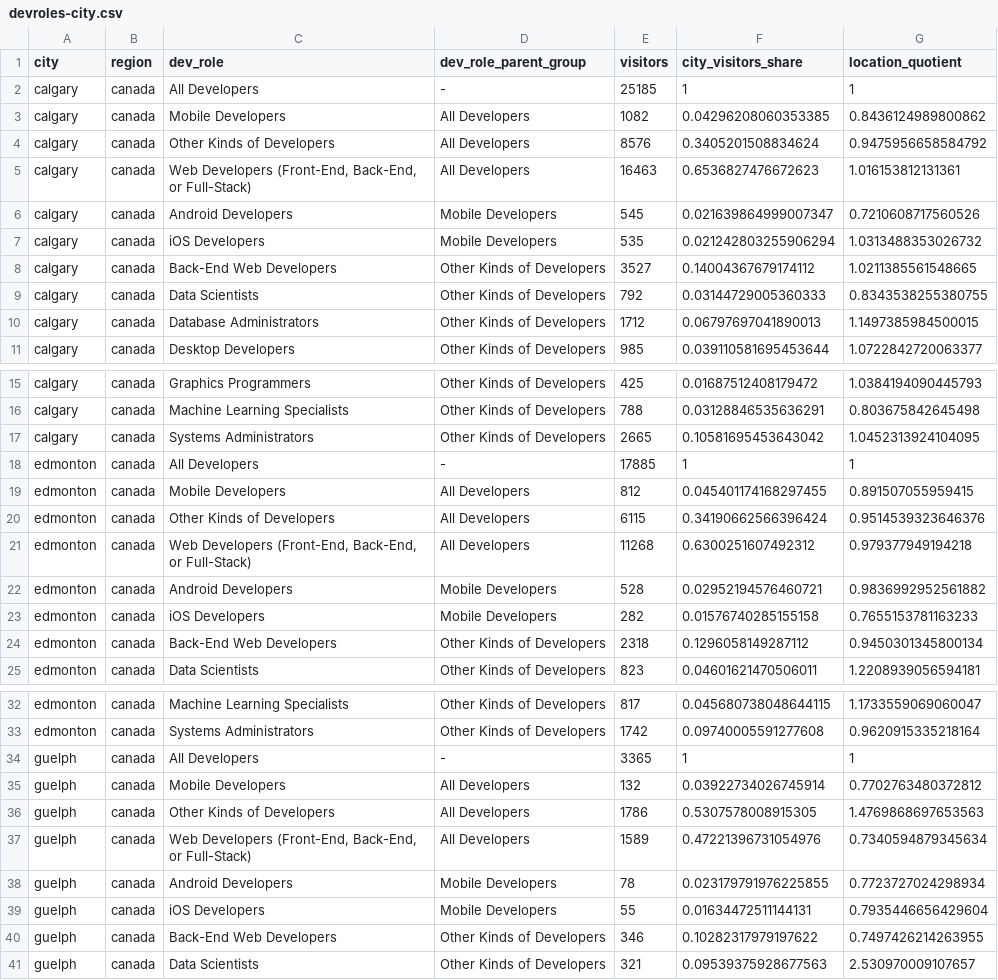
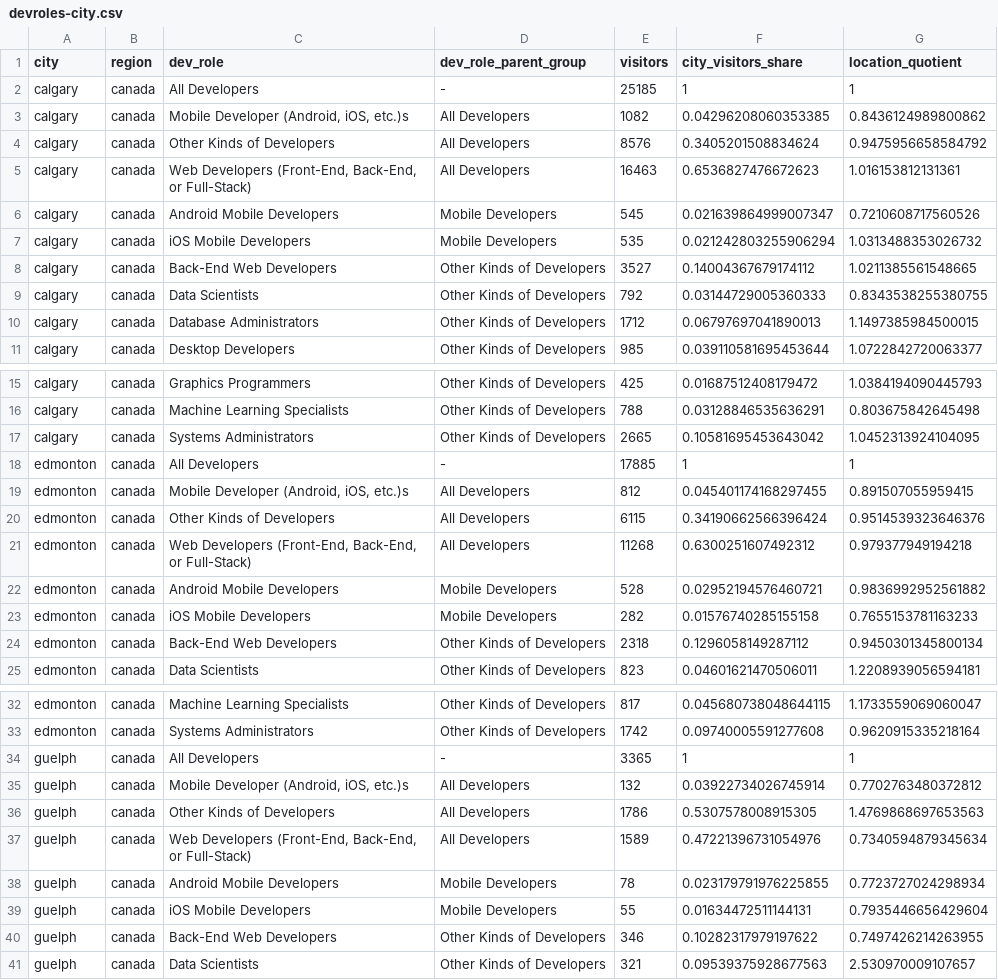
Before and after one commit to thedaisTMU/developer-talent-map, a CSV file: report/data/devroles-city.csv, drawn as a sheet; only a part is shown, gaps mark what is left out; the diff covers the shown part only.

```diff
--- a/report/data/devroles-city.csv
+++ b/report/data/devroles-city.csv
@@ -2,7 +2,7 @@ city,region,dev_role,dev_role_parent_group,visitors,city_visitors_share,location
 calgary,canada,All Developers,-,25185,1,1
-calgary,canada,Mobile Developers,All Developers,1082,0.04296208060353385,0.8436124989800862
+calgary,canada,"Mobile Developer (Android, iOS, etc.)s",All Developers,1082,0.04296208060353385,0.8436124989800862
 calgary,canada,Other Kinds of Developers,All Developers,8576,0.3405201508834624,0.9475956658584792
 calgary,canada,"Web Developers (Front-End, Back-End, or Full-Stack)",All Developers,16463,0.6536827476672623,1.016153812131361
-calgary,canada,Android Developers,Mobile Developers,545,0.021639864999007347,0.7210608717560526
-calgary,canada,iOS Developers,Mobile Developers,535,0.021242803255906294,1.0313488353026732
+calgary,canada,Android Mobile Developers,Mobile Developers,545,0.021639864999007347,0.7210608717560526
+calgary,canada,iOS Mobile Developers,Mobile Developers,535,0.021242803255906294,1.0313488353026732
 calgary,canada,Back-End Web Developers,Other Kinds of Developers,3527,0.14004367679174112,1.0211385561548665
@@ -18,7 +18,7 @@ calgary,canada,Systems Administrators,Other Kinds of Developers,2665,0.105816954
 edmonton,canada,All Developers,-,17885,1,1
-edmonton,canada,Mobile Developers,All Developers,812,0.045401174168297455,0.891507055959415
+edmonton,canada,"Mobile Developer (Android, iOS, etc.)s",All Developers,812,0.045401174168297455,0.891507055959415
 edmonton,canada,Other Kinds of Developers,All Developers,6115,0.34190662566396424,0.9514539323646376
 edmonton,canada,"Web Developers (Front-End, Back-End, or Full-Stack)",All Developers,11268,0.6300251607492312,0.979377949194218
-edmonton,canada,Android Developers,Mobile Developers,528,0.02952194576460721,0.9836992952561882
-edmonton,canada,iOS Developers,Mobile Developers,282,0.01576740285155158,0.7655153781163233
+edmonton,canada,Android Mobile Developers,Mobile Developers,528,0.02952194576460721,0.9836992952561882
+edmonton,canada,iOS Mobile Developers,Mobile Developers,282,0.01576740285155158,0.7655153781163233
 edmonton,canada,Back-End Web Developers,Other Kinds of Developers,2318,0.1296058149287112,0.9450301345800134
@@ -34,7 +34,7 @@ edmonton,canada,Systems Administrators,Other Kinds of Developers,1742,0.09740005
 guelph,canada,All Developers,-,3365,1,1
-guelph,canada,Mobile Developers,All Developers,132,0.03922734026745914,0.7702763480372812
+guelph,canada,"Mobile Developer (Android, iOS, etc.)s",All Developers,132,0.03922734026745914,0.7702763480372812
 guelph,canada,Other Kinds of Developers,All Developers,1786,0.5307578008915305,1.4769868697653563
 guelph,canada,"Web Developers (Front-End, Back-End, or Full-Stack)",All Developers,1589,0.47221396731054976,0.7340594879345634
-guelph,canada,Android Developers,Mobile Developers,78,0.023179791976225855,0.7723727024298934
-guelph,canada,iOS Developers,Mobile Developers,55,0.01634472511144131,0.7935446656429604
+guelph,canada,Android Mobile Developers,Mobile Developers,78,0.023179791976225855,0.7723727024298934
+guelph,canada,iOS Mobile Developers,Mobile Developers,55,0.01634472511144131,0.7935446656429604
 guelph,canada,Back-End Web Developers,Other Kinds of Developers,346,0.10282317979197622,0.7497426214263955
```
Also changed, not shown: 69 edited cells elsewhere in this file, report/data/devroles-province.csv, report/mappings/dev-role-survey-mappings.csv, 11 other files.
